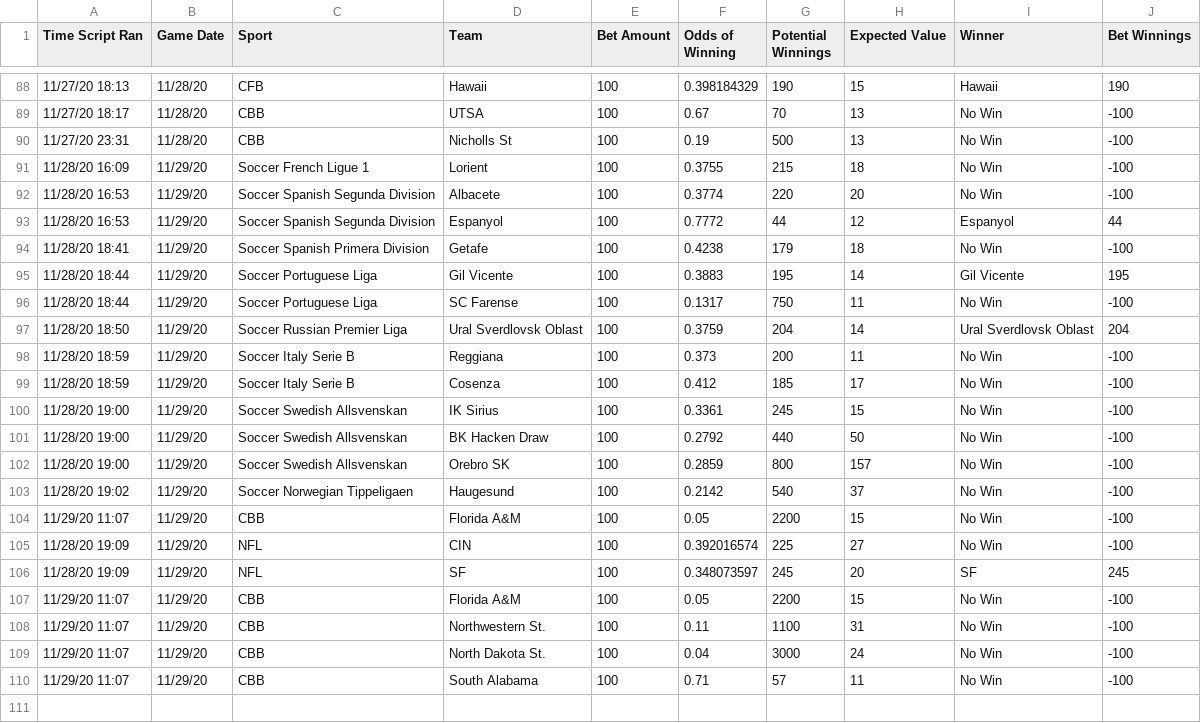
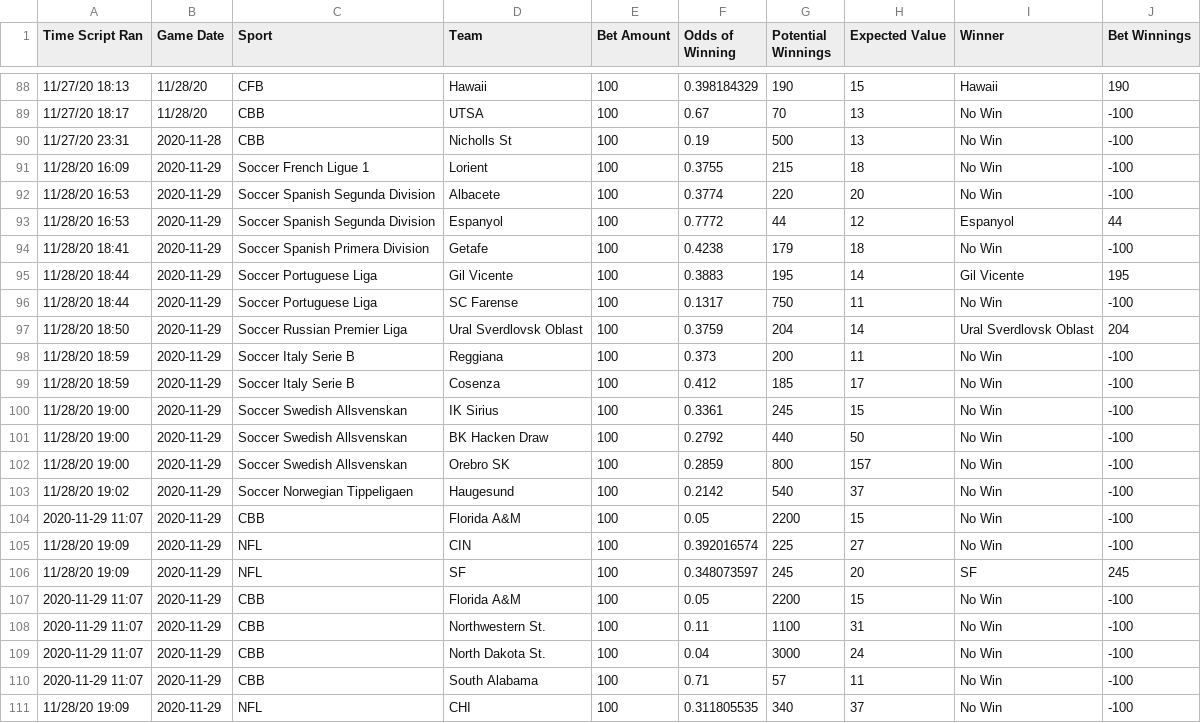
Before and after one commit to zlessner/Sports-Odds-Model, a CSV file: model/betResults.csv, drawn as a sheet; only a part is shown, gaps mark what is left out.

```diff
--- a/model/betResults.csv
+++ b/model/betResults.csv
@@ -89,22 +89,23 @@ Time Script Ran,Game Date,Sport,Team,Bet Amount,Odds of Winning,Potential Winnin
 11/27/20 18:17,11/28/20,CBB,UTSA,100,0.67,70,13,No Win,-100
-11/27/20 23:31,11/28/20,CBB,Nicholls St,100,0.19,500,13,No Win,-100
-11/28/20 16:09,11/29/20,Soccer French Ligue 1,Lorient,100,0.3755,215,18,No Win,-100
-11/28/20 16:53,11/29/20,Soccer Spanish Segunda Division,Albacete,100,0.3774,220,20,No Win,-100
-11/28/20 16:53,11/29/20,Soccer Spanish Segunda Division,Espanyol,100,0.7772,44,12,Espanyol,44
-11/28/20 18:41,11/29/20,Soccer Spanish Primera Division,Getafe,100,0.4238,179,18,No Win,-100
-11/28/20 18:44,11/29/20,Soccer Portuguese Liga,Gil Vicente,100,0.3883,195,14,Gil Vicente,195
-11/28/20 18:44,11/29/20,Soccer Portuguese Liga,SC Farense,100,0.1317,750,11,No Win,-100
-11/28/20 18:50,11/29/20,Soccer Russian Premier Liga,Ural Sverdlovsk Oblast,100,0.3759,204,14,Ural Sverdlovsk Oblast,204
-11/28/20 18:59,11/29/20,Soccer Italy Serie B,Reggiana,100,0.373,200,11,No Win,-100
-11/28/20 18:59,11/29/20,Soccer Italy Serie B,Cosenza,100,0.412,185,17,No Win,-100
-11/28/20 19:00,11/29/20,Soccer Swedish Allsvenskan,IK Sirius,100,0.3361,245,15,No Win,-100
-11/28/20 19:00,11/29/20,Soccer Swedish Allsvenskan,BK Hacken Draw,100,0.2792,440,50,No Win,-100
-11/28/20 19:00,11/29/20,Soccer Swedish Allsvenskan,Orebro SK,100,0.2859,800,157,No Win,-100
-11/28/20 19:02,11/29/20,Soccer Norwegian Tippeligaen,Haugesund,100,0.2142,540,37,No Win,-100
-11/29/20 11:07,11/29/20,CBB,Florida A&M,100,0.05,2200,15,No Win,-100
-11/28/20 19:09,11/29/20,NFL,CIN,100,0.392016574,225,27,No Win,-100
-11/28/20 19:09,11/29/20,NFL,SF,100,0.348073597,245,20,SF,245
-11/29/20 11:07,11/29/20,CBB,Florida A&M,100,0.05,2200,15,No Win,-100
-11/29/20 11:07,11/29/20,CBB,Northwestern St.,100,0.11,1100,31,No Win,-100
-11/29/20 11:07,11/29/20,CBB,North Dakota St.,100,0.04,3000,24,No Win,-100
-11/29/20 11:07,11/29/20,CBB,South Alabama,100,0.71,57,11,No Win,-100
+11/27/20 23:31,2020-11-28,CBB,Nicholls St,100,0.19,500,13,No Win,-100
+11/28/20 16:09,2020-11-29,Soccer French Ligue 1,Lorient,100,0.3755,215,18,No Win,-100
+11/28/20 16:53,2020-11-29,Soccer Spanish Segunda Division,Albacete,100,0.3774,220,20,No Win,-100
+11/28/20 16:53,2020-11-29,Soccer Spanish Segunda Division,Espanyol,100,0.7772,44,12,Espanyol,44
+11/28/20 18:41,2020-11-29,Soccer Spanish Primera Division,Getafe,100,0.4238,179,18,No Win,-100
+11/28/20 18:44,2020-11-29,Soccer Portuguese Liga,Gil Vicente,100,0.3883,195,14,Gil Vicente,195
+11/28/20 18:44,2020-11-29,Soccer Portuguese Liga,SC Farense,100,0.1317,750,11,No Win,-100
+11/28/20 18:50,2020-11-29,Soccer Russian Premier Liga,Ural Sverdlovsk Oblast,100,0.3759,204,14,Ural Sverdlovsk Oblast,204
+11/28/20 18:59,2020-11-29,Soccer Italy Serie B,Reggiana,100,0.373,200,11,No Win,-100
+11/28/20 18:59,2020-11-29,Soccer Italy Serie B,Cosenza,100,0.412,185,17,No Win,-100
+11/28/20 19:00,2020-11-29,Soccer Swedish Allsvenskan,IK Sirius,100,0.3361,245,15,No Win,-100
+11/28/20 19:00,2020-11-29,Soccer Swedish Allsvenskan,BK Hacken Draw,100,0.2792,440,50,No Win,-100
+11/28/20 19:00,2020-11-29,Soccer Swedish Allsvenskan,Orebro SK,100,0.2859,800,157,No Win,-100
+11/28/20 19:02,2020-11-29,Soccer Norwegian Tippeligaen,Haugesund,100,0.2142,540,37,No Win,-100
+2020-11-29 11:07,2020-11-29,CBB,Florida A&M,100,0.05,2200,15,No Win,-100
+11/28/20 19:09,2020-11-29,NFL,CIN,100,0.392016574,225,27,No Win,-100
+11/28/20 19:09,2020-11-29,NFL,SF,100,0.348073597,245,20,SF,245
+2020-11-29 11:07,2020-11-29,CBB,Florida A&M,100,0.05,2200,15,No Win,-100
+2020-11-29 11:07,2020-11-29,CBB,Northwestern St.,100,0.11,1100,31,No Win,-100
+2020-11-29 11:07,2020-11-29,CBB,North Dakota St.,100,0.04,3000,24,No Win,-100
+2020-11-29 11:07,2020-11-29,CBB,South Alabama,100,0.71,57,11,No Win,-100
+11/28/20 19:09,2020-11-29,NFL,CHI,100,0.311805535,340,37,No Win,-100
```
Also changed, not shown: model/bets.csv, 4 other files.
